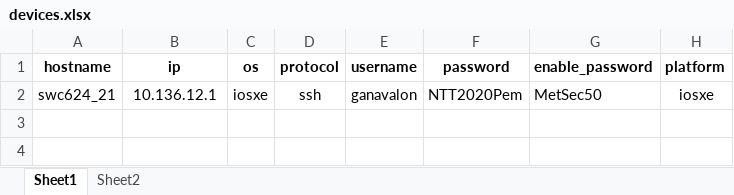
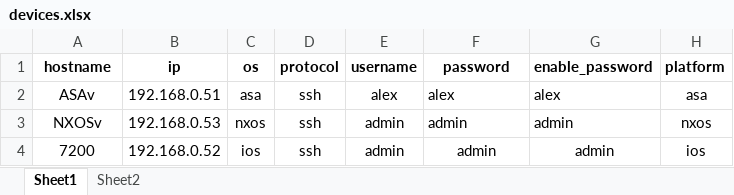
Before and after one commit to cvad2or/backup_up_v1.3, an Excel workbook: devices.xlsx, sheet Sheet1, drawn as a sheet; values as stored, in another font and other column widths than the file's, no borders; removed rows and columns are numbered as before the commit, all else as after; the diff names each change by its address in the sheet, - before the commit and + after, or states it on an @@ line.

```diff
--- a/devices.xlsx (sheet Sheet1)
+++ b/devices.xlsx (sheet Sheet1)
-row 2: swc624_21 | 10.136.12.1 | iosxe | ssh | ganavalon | NTT2020Pem | MetSec50 | iosxe
+row 2: ASAv | 192.168.0.51 | asa | ssh | alex | alex | alex | asa
+row 3: NXOSv | 192.168.0.53 | nxos | ssh | admin | admin | admin | nxos
+row 4: 7200 | 192.168.0.52 | ios | ssh | admin | admin | admin | ios
```
Also changed, not shown: 16 other files.
